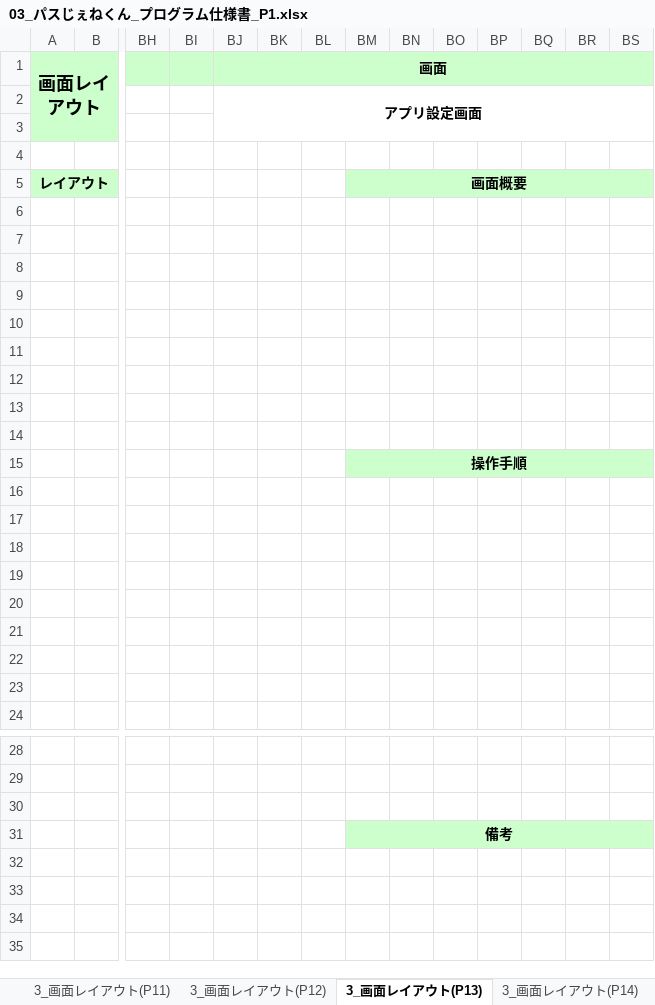
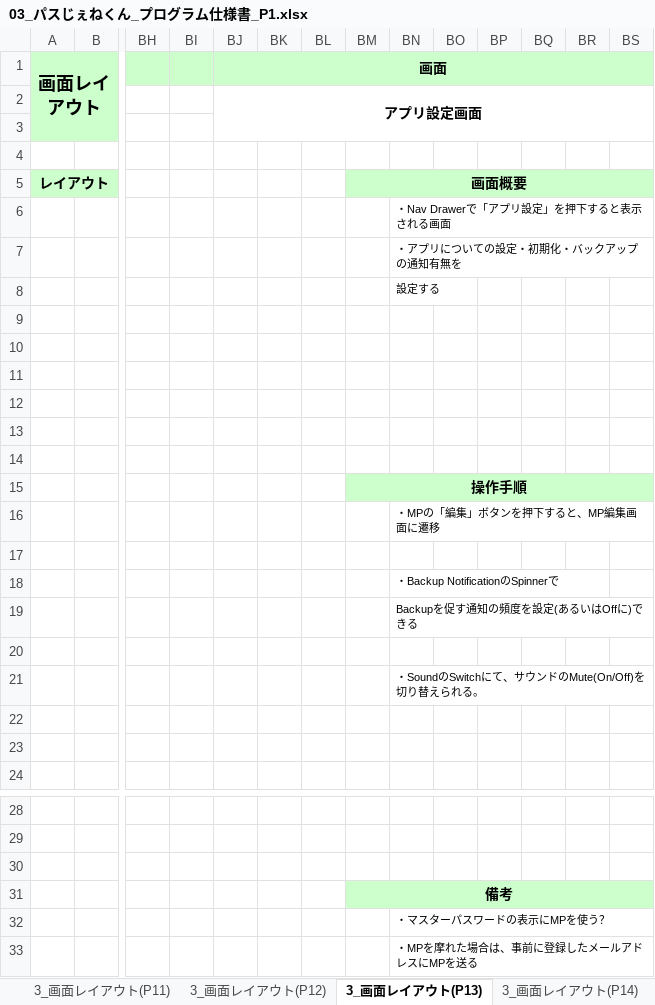
Before and after one commit to OrenBigMuff/Specification, an Excel workbook: パスじぇねくん/03_パスじぇねくん_プログラム仕様書_P1.xlsx, sheet 3_画面レイアウト(P13), drawn as a sheet; only a part is shown, gaps mark what is left out; values as stored, in another font and other column widths than the file's, no borders; charts and pictures not drawn; removed rows and columns are numbered as before the commit, all else as after; rows hold the shown columns only; the diff names each change by its address in the sheet, - before the commit and + after, or states it on an @@ line.

```diff
--- a/パスじぇねくん/03_パスじぇねくん_プログラム仕様書_P1.xlsx (sheet 3_画面レイアウト(P13))
+++ b/パスじぇねくん/03_パスじぇねくん_プログラム仕様書_P1.xlsx (sheet 3_画面レイアウト(P13))
-BN6: (empty)
+BN6: ・Nav Drawerで「アプリ設定」を押下すると表示される画面
-BN7: (empty)
+BN7: ・アプリについての設定・初期化・バックアップの通知有無を
-BN8: (empty)
+BN8: 設定する
+row 16:  |  |  |  |  |  |  |  | ・MPの「編集」ボタンを押下すると、MP編集画面に遷移
+row 18:  |  |  |  |  |  |  |  | ・Backup NotificationのSpinnerで
+row 19:  |  |  |  |  |  |  |  | Backupを促す通知の頻度を設定(あるいはOffに)できる
-BN21: (empty)
+BN21: ・SoundのSwitchにて、サウンドのMute(On/Off)を切り替えられる。
-row 19: (empty)
-row 20: (empty)
-row 21: (empty)
+row 32:  |  |  |  |  |  |  |  | ・マスターパスワードの表示にMPを使う？
+row 33:  |  |  |  |  |  |  |  | ・MPを摩れた場合は、事前に登録したメールアドレスにMPを送る
```
Also changed, not shown: charts or pictures, 07進捗管理表_mobile10.xlsx, 3秒で〇〇/03_3秒で〇〇_プログラム仕様書.xlsx.
